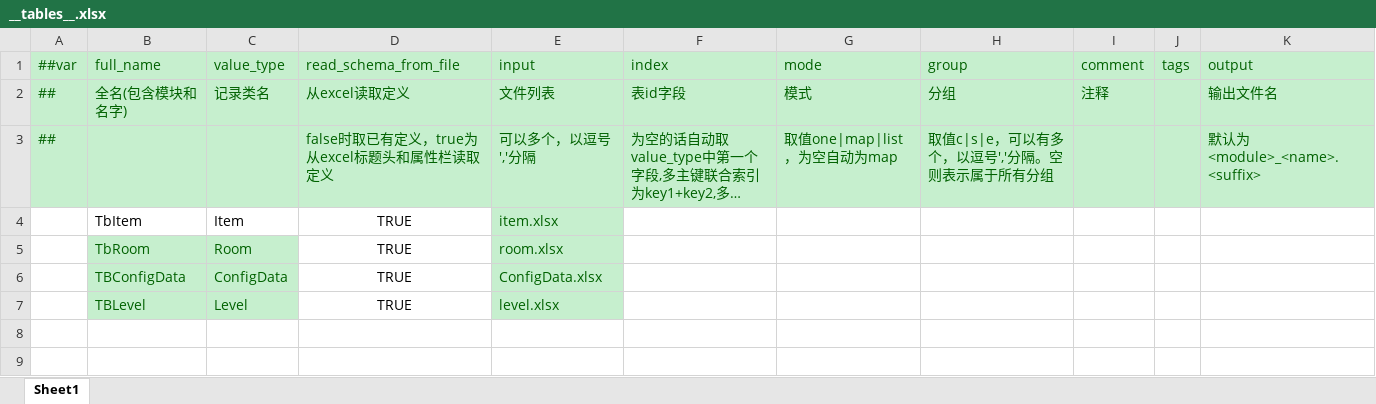
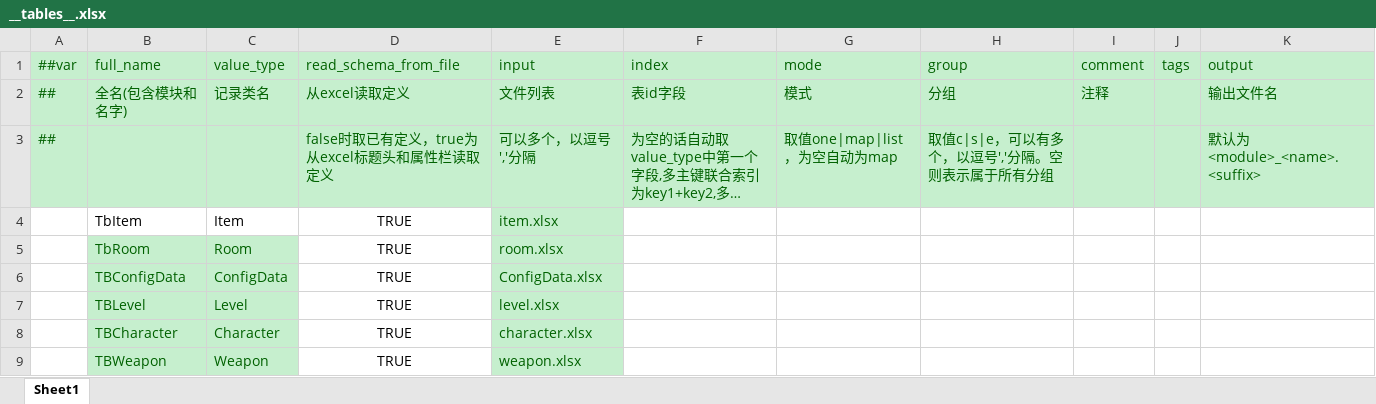
Before and after one commit to guanliu123/SoulKnightDEMO, an Excel workbook: Luban/MiniTemplate/Datas/__tables__.xlsx, sheet Sheet1, drawn as a sheet; long unchanged cells end in …; values as stored, in another font and other column widths than the file's, no borders; the diff names each change by its address in the sheet, - before the commit and + after, or states it on an @@ line.

```diff
--- a/Luban/MiniTemplate/Datas/__tables__.xlsx (sheet Sheet1)
+++ b/Luban/MiniTemplate/Datas/__tables__.xlsx (sheet Sheet1)
+row 8:  | TBCharacter | Character | TRUE | character.xlsx
+row 9:  | TBWeapon | Weapon | TRUE | weapon.xlsx
```
Also changed, not shown: 28 other files.
